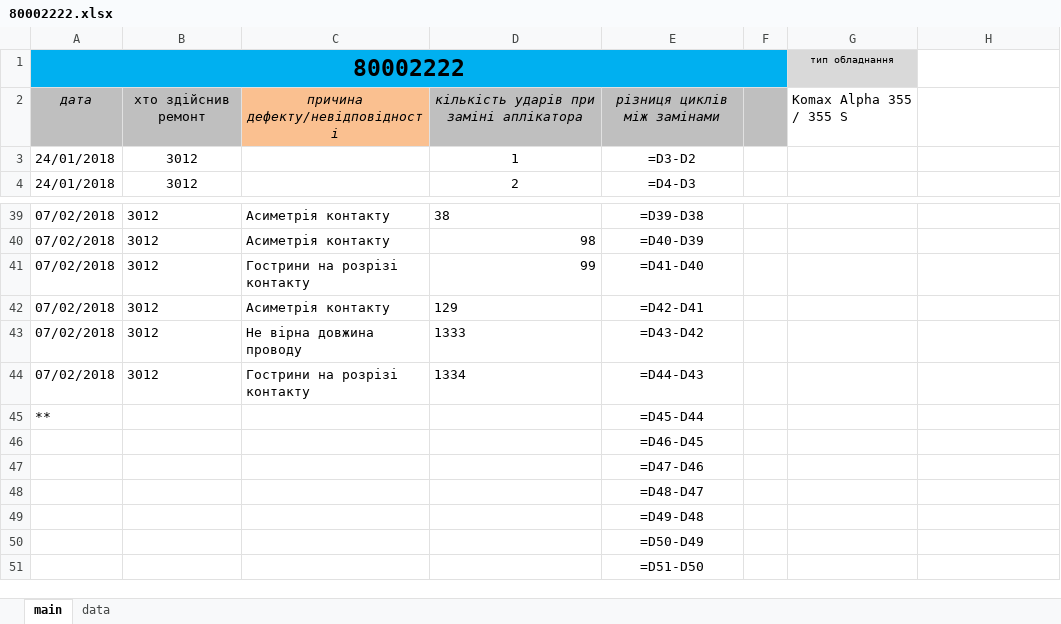
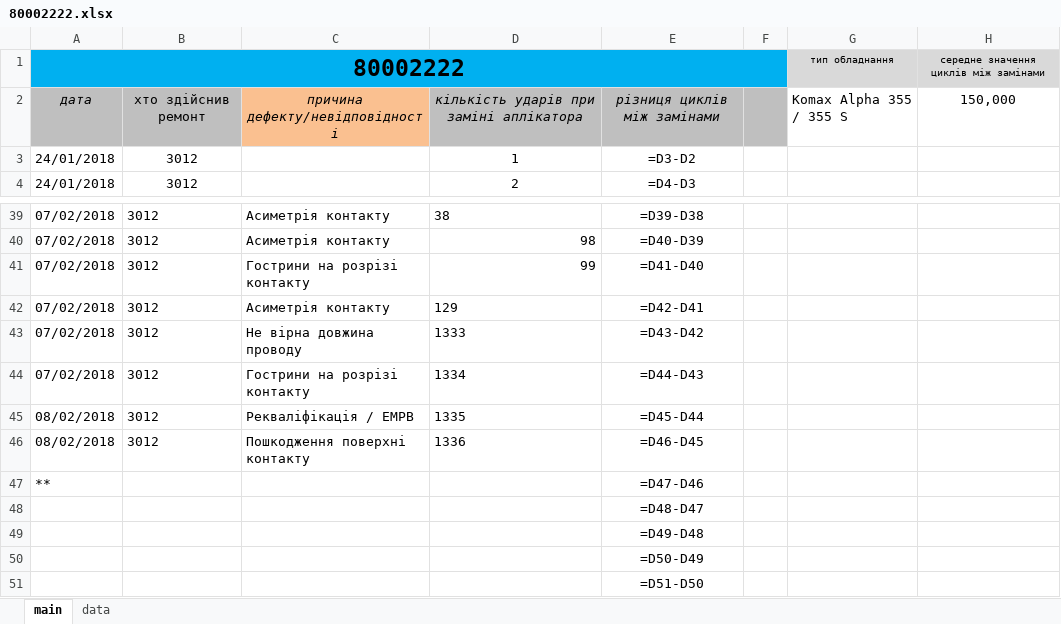
Before and after one commit to Mytsa/Mytsa, an Excel workbook: eq_log/80002222.xlsx, sheet main, drawn as a sheet; only a part is shown, gaps mark what is left out; values as stored, in another font and other column widths than the file's, no borders; formulas without a stored value are shown as written; removed rows and columns are numbered as before the commit, all else as after; the diff names each change by its address in the sheet, - before the commit and + after, or states it on an @@ line.

```diff
--- a/eq_log/80002222.xlsx (sheet main)
+++ b/eq_log/80002222.xlsx (sheet main)
-H1: (empty)
+H1: середне значення циклів між замінами
-H1 fill: none
+H1 fill: #D9D9D9
-H2: (empty)
+H2: 150,000
+row 45: 08/02/2018 | 3012 | Рекваліфікація / EMPB | 1335 | =D45-D44
+row 46: 08/02/2018 | 3012 | Пошкодження поверхні контакту | 1336 | =D46-D45
-E47: =D45-D44
+E47: =D47-D46
-row 46:  |  |  |  | =D46-D45
-row 47:  |  |  |  | =D47-D46
```
Also changed, not shown: eq_log/80001110.xlsx, eq_log/80001111.xlsx, 10 other files.
